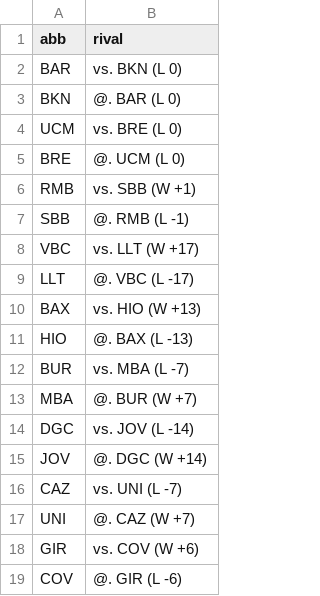
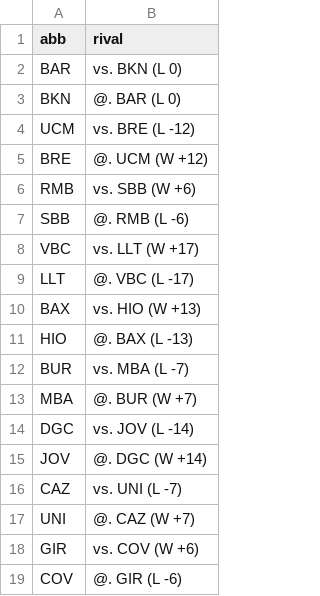
Before and after one commit to IvoVillanueva/pbp-acb-2025-26, a CSV file: data/last_result.csv, drawn as a sheet.

```diff
--- a/data/last_result.csv
+++ b/data/last_result.csv
@@ -3,6 +3,6 @@
 "BKN","@. BAR (L 0)"
-"UCM","vs. BRE (L 0)"
-"BRE","@. UCM (L 0)"
-"RMB","vs. SBB (W +1)"
-"SBB","@. RMB (L -1)"
+"UCM","vs. BRE (L -12)"
+"BRE","@. UCM (W +12)"
+"RMB","vs. SBB (W +6)"
+"SBB","@. RMB (L -6)"
 "VBC","vs. LLT (W +17)"
```
Also changed, not shown: 2 other files.
